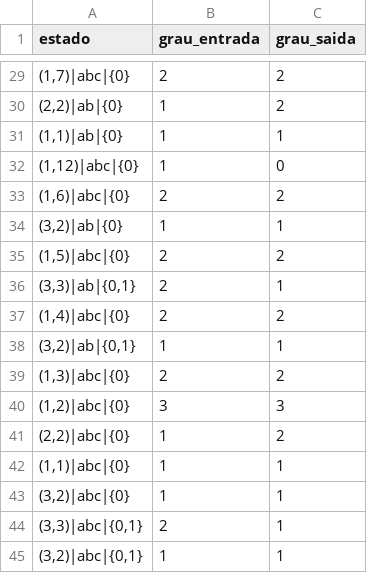
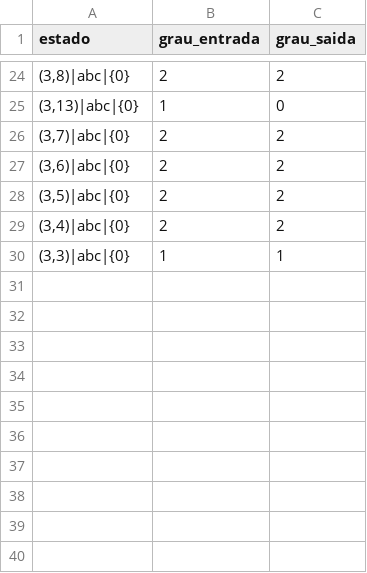
Before and after one commit to Brendalu2005/projeto-grafos-g1, a CSV file: out/parte1/graus_grupo_rotas.csv, drawn as a sheet; only a part is shown, gaps mark what is left out; the diff covers the shown part only.

```diff
--- a/out/parte1/graus_grupo_rotas.csv
+++ b/out/parte1/graus_grupo_rotas.csv
@@ -29,17 +24,7 @@ estado,grau_entrada,grau_saida
-"(1,7)|abc|{0}",2,2
-"(2,2)|ab|{0}",1,2
-"(1,1)|ab|{0}",1,1
-"(1,12)|abc|{0}",1,0
-"(1,6)|abc|{0}",2,2
-"(3,2)|ab|{0}",1,1
-"(1,5)|abc|{0}",2,2
-"(3,3)|ab|{0,1}",2,1
-"(1,4)|abc|{0}",2,2
-"(3,2)|ab|{0,1}",1,1
-"(1,3)|abc|{0}",2,2
-"(1,2)|abc|{0}",3,3
-"(2,2)|abc|{0}",1,2
-"(1,1)|abc|{0}",1,1
-"(3,2)|abc|{0}",1,1
-"(3,3)|abc|{0,1}",2,1
-"(3,2)|abc|{0,1}",1,1
+"(3,8)|abc|{0}",2,2
+"(3,13)|abc|{0}",1,0
+"(3,7)|abc|{0}",2,2
+"(3,6)|abc|{0}",2,2
+"(3,5)|abc|{0}",2,2
+"(3,4)|abc|{0}",2,2
+"(3,3)|abc|{0}",1,1
```
Also changed, not shown: 5 added rows, 10 removed rows and 17 edited cells elsewhere in this file, out/parte1/arestas_grupo_rotas.csv, out/parte1/dfs_classificacao.csv, 15 other files.
